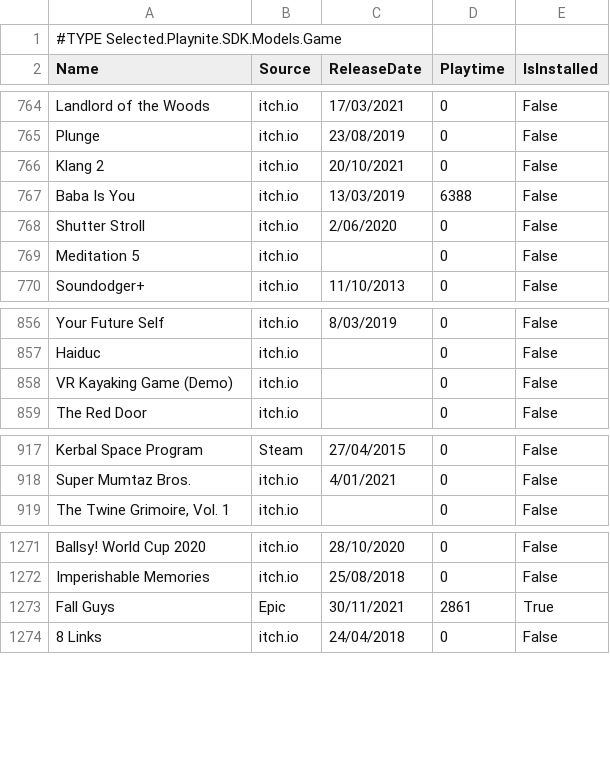
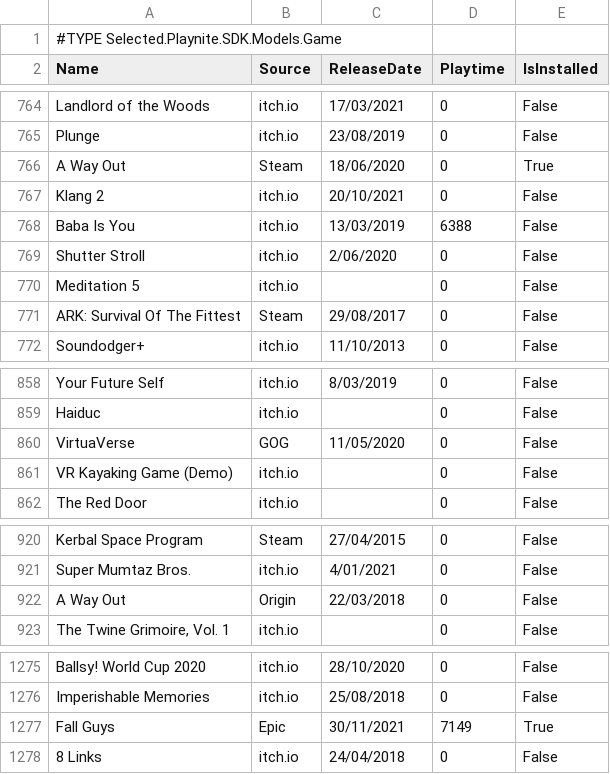
Before and after one commit to tducasse/game-collection, a CSV file: games.csv, drawn as a sheet; only a part is shown, gaps mark what is left out.

Commit message:
Update library

```diff
--- a/games.csv
+++ b/games.csv
@@ -765,2 +765,3 @@
 "Plunge","itch.io","23/08/2019","0","False"
+"A Way Out","Steam","18/06/2020","0","True"
 "Klang 2","itch.io","20/10/2021","0","False"
@@ -769,2 +770,3 @@
 "Meditation 5","itch.io",,"0","False"
+"ARK: Survival Of The Fittest","Steam","29/08/2017","0","False"
 "Soundodger+","itch.io","11/10/2013","0","False"
@@ -857,2 +859,3 @@
 "Haiduc","itch.io",,"0","False"
+"VirtuaVerse","GOG","11/05/2020","0","False"
 "VR Kayaking Game (Demo)","itch.io",,"0","False"
@@ -918,2 +921,3 @@
 "Super Mumtaz Bros.","itch.io","4/01/2021","0","False"
+"A Way Out","Origin","22/03/2018","0","False"
 "The Twine Grimoire, Vol. 1","itch.io",,"0","False"
@@ -1272,3 +1276,3 @@
 "Imperishable Memories","itch.io","25/08/2018","0","False"
-"Fall Guys","Epic","30/11/2021","2861","True"
+"Fall Guys","Epic","30/11/2021","7149","True"
 "8 Links","itch.io","24/04/2018","0","False"
```
